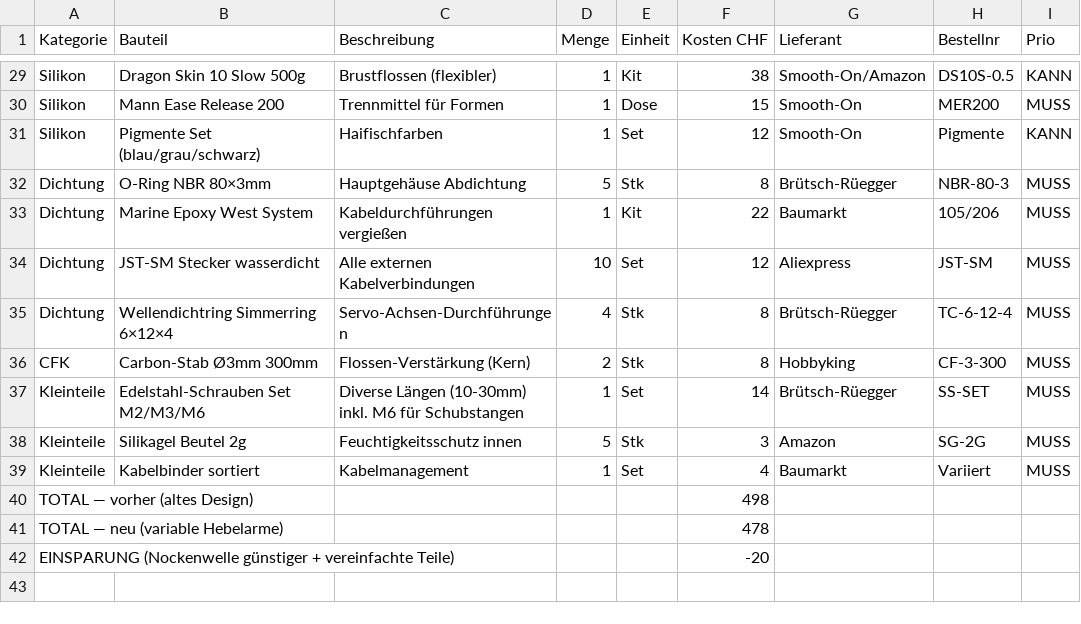
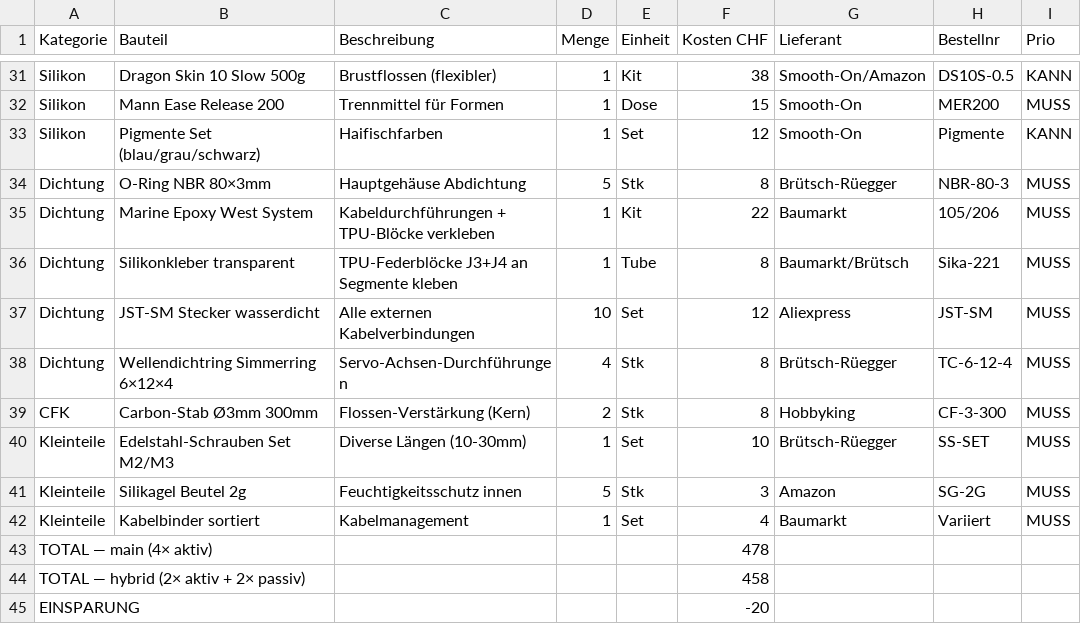
Before and after one commit to hcousin/biomimetic-shark-robot, a CSV file: hardware/bom_complete.csv, drawn as a sheet; only a part is shown, gaps mark what is left out; the diff covers the shown part only.

Commit message:
feat: BOM for hybrid design — short camshaft 60mm, TPU joints J3/J4, -20 CHF

```diff
--- a/hardware/bom_complete.csv
+++ b/hardware/bom_complete.csv
@@ -32,3 +34,4 @@ Silikon,Pigmente Set (blau/grau/schwarz),Haifischfarben,1,Set,12,Smooth-On,Pigme
 Dichtung,O-Ring NBR 80×3mm,Hauptgehäuse Abdichtung,5,Stk,8,Brütsch-Rüegger,NBR-80-3,MUSS
-Dichtung,Marine Epoxy West System,Kabeldurchführungen vergießen,1,Kit,22,Baumarkt,105/206,MUSS
+Dichtung,Marine Epoxy West System,Kabeldurchführungen + TPU-Blöcke verkleben,1,Kit,22,Baumarkt,105/206,MUSS
+Dichtung,Silikonkleber transparent,TPU-Federblöcke J3+J4 an Segmente kleben,1,Tube,8,Baumarkt/Brütsch,Sika-221,MUSS
 Dichtung,JST-SM Stecker wasserdicht,Alle externen Kabelverbindungen,10,Set,12,Aliexpress,JST-SM,MUSS
@@ -36,7 +39,7 @@ Dichtung,Wellendichtring Simmerring 6×12×4,Servo-Achsen-Durchführungen,4,Stk,
 CFK,Carbon-Stab Ø3mm 300mm,Flossen-Verstärkung (Kern),2,Stk,8,Hobbyking,CF-3-300,MUSS
-Kleinteile,Edelstahl-Schrauben Set M2/M3/M6,Diverse Längen (10-30mm) inkl. M6 für Schubstangen,1,Set,14,Brütsch-Rüegger,SS-SET,MUSS
+Kleinteile,Edelstahl-Schrauben Set M2/M3,Diverse Längen (10-30mm),1,Set,10,Brütsch-Rüegger,SS-SET,MUSS
 Kleinteile,Silikagel Beutel 2g,Feuchtigkeitsschutz innen,5,Stk,3,Amazon,SG-2G,MUSS
 Kleinteile,Kabelbinder sortiert,Kabelmanagement,1,Set,4,Baumarkt,Variiert,MUSS
-TOTAL — vorher (altes Design),,,,,498,,,
-TOTAL — neu (variable Hebelarme),,,,,478,,,
-EINSPARUNG (Nockenwelle günstiger + vereinfachte Teile),,,,,-20,,,
+TOTAL — main (4× aktiv),,,,,478,,,
+TOTAL — hybrid (2× aktiv + 2× passiv),,,,,458,,,
+EINSPARUNG,,,,,-20,,,
```
Also changed, not shown: 2 added rows and 28 edited cells elsewhere in this file.
